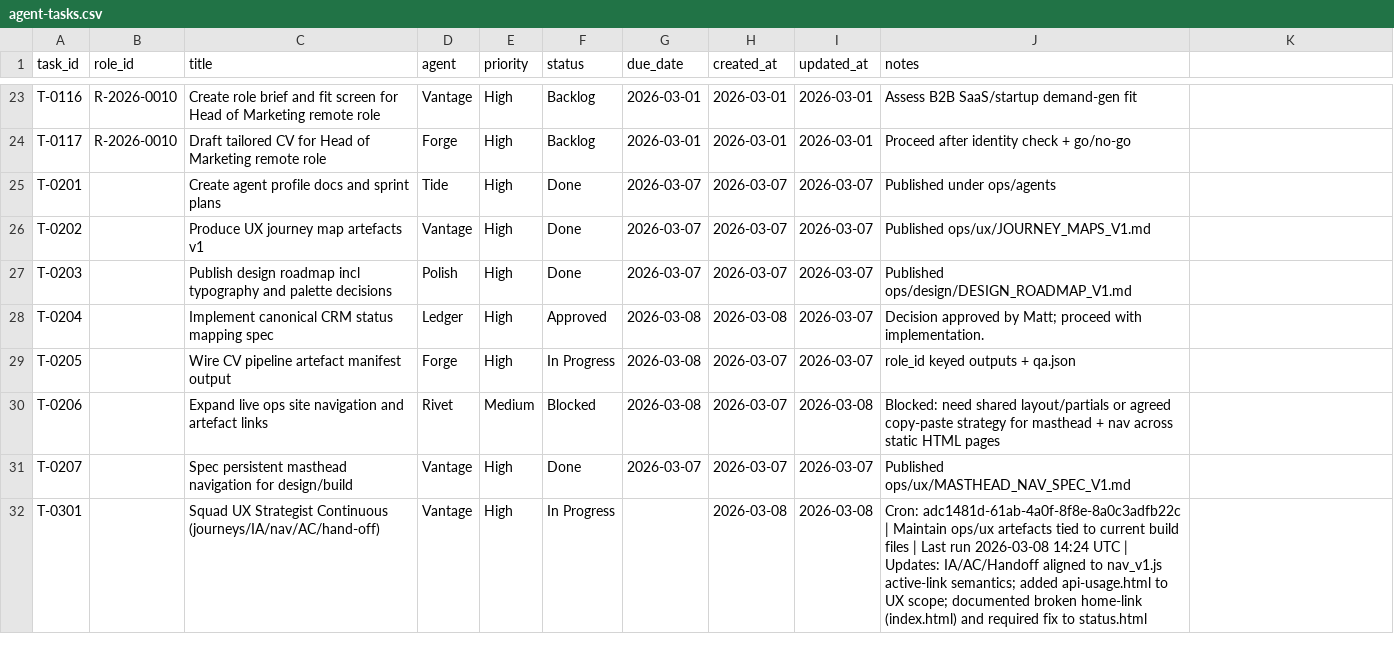
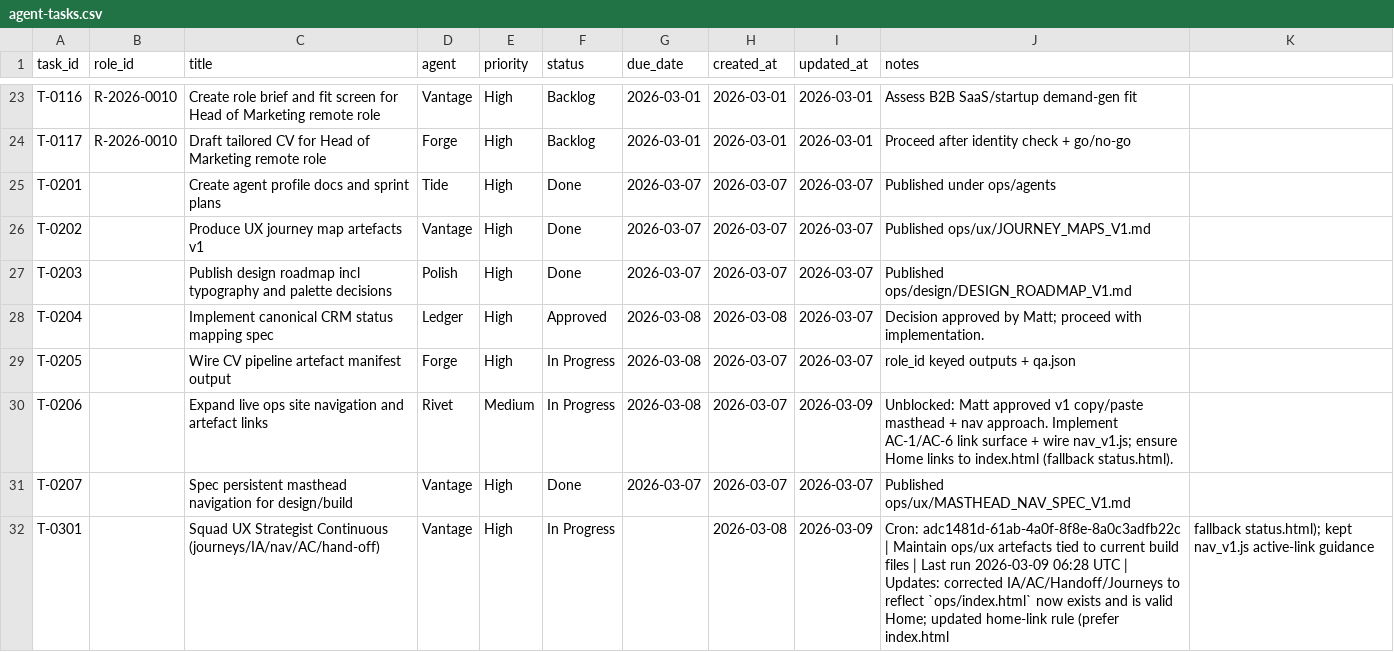
Before and after one commit to mattkdecide/crabbie-ops-dashboard, a CSV file: agent-tasks.csv, drawn as a sheet; only a part is shown, gaps mark what is left out; the diff covers the shown part only.

```diff
--- a/agent-tasks.csv
+++ b/agent-tasks.csv
@@ -29,4 +29,4 @@ T-0204,,Implement canonical CRM status mapping spec,Ledger,High,Approved,2026-03
 T-0205,,Wire CV pipeline artefact manifest output,Forge,High,In Progress,2026-03-08,2026-03-07,2026-03-07,role_id keyed outputs + qa.json
-T-0206,,Expand live ops site navigation and artefact links,Rivet,Medium,Blocked,2026-03-08,2026-03-07,2026-03-08,Blocked: need shared layout/partials or agreed copy-paste strategy for masthead + nav across static HTML pages
+T-0206,,Expand live ops site navigation and artefact links,Rivet,Medium,In Progress,2026-03-08,2026-03-07,2026-03-09,Unblocked: Matt approved v1 copy/paste masthead + nav approach. Implement AC-1/AC-6 link surface + wire nav_v1.js; ensure Home links to index.html (fallback status.html).
 T-0207,,Spec persistent masthead navigation for design/build,Vantage,High,Done,2026-03-07,2026-03-07,2026-03-07,Published ops/ux/MASTHEAD_NAV_SPEC_V1.md
-T-0301,,Squad UX Strategist Continuous (journeys/IA/nav/AC/hand-off),Vantage,High,In Progress,,2026-03-08,2026-03-08,Cron: adc1481d-61ab-4a0f-8f8e-8a0c3adfb22c | Maintain ops/ux artefacts tied to current build files | Last run 2026-03-08 14:24 UTC | Updates: IA/AC/Handoff aligned to nav_v1.js active-link semantics; added api-usage.html to UX scope; documented broken home-link (index.html) and required fix to status.html
+T-0301,,Squad UX Strategist Continuous (journeys/IA/nav/AC/hand-off),Vantage,High,In Progress,,2026-03-08,2026-03-09,Cron: adc1481d-61ab-4a0f-8f8e-8a0c3adfb22c | Maintain ops/ux artefacts tied to current build files | Last run 2026-03-09 06:28 UTC | Updates: corrected IA/AC/Handoff/Journeys to reflect `ops/index.html` now exists and is valid Home; updated home-link rule (prefer index.html, fallback status.html); kept nav_v1.js active-link guidance
```
Also changed, not shown: 1 added row and 2 edited cells elsewhere in this file, 10 other files.
